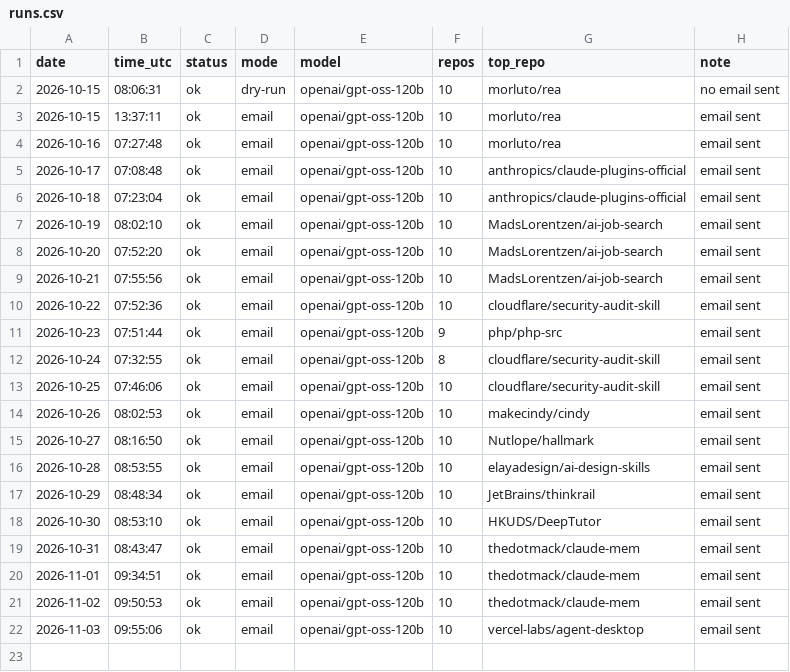
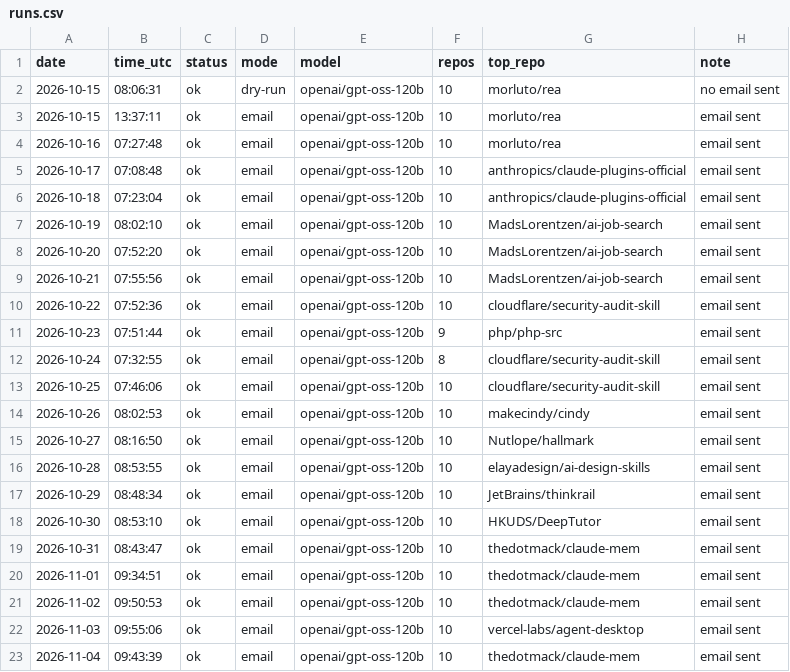
Before and after one commit to dev2180/trending-digest, a CSV file: logs/runs.csv, drawn as a sheet; the diff names each change by its address in the sheet, - before the commit and + after, or states it on an @@ line.

```diff
--- a/logs/runs.csv
+++ b/logs/runs.csv
+row 23: 2026-11-04 | 09:43:39 | ok | email | openai/gpt-oss-120b | 10 | thedotmack/claude-mem | email sent
```
Also changed, not shown: 3 other files.
